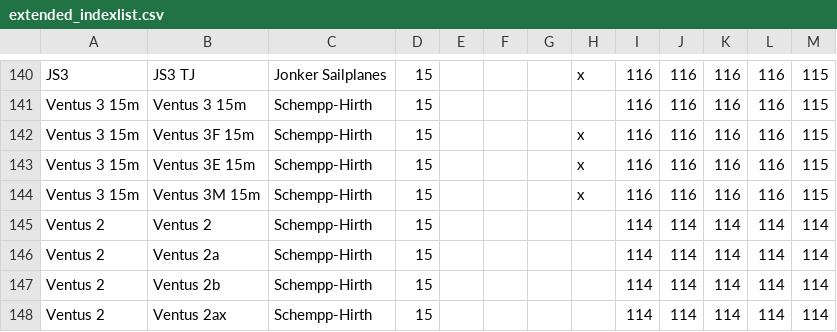
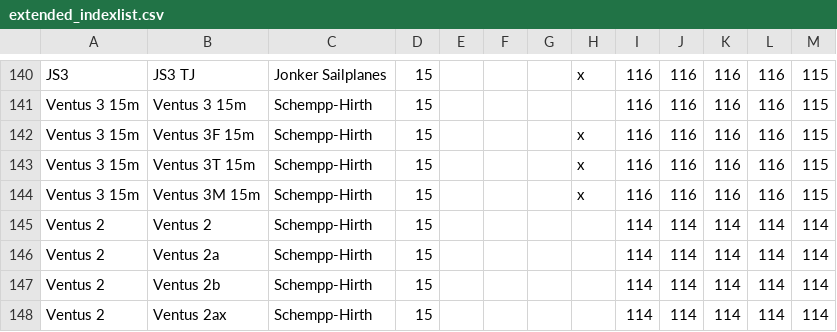
Before and after one commit to weglide/GliderList, a CSV file: extended_indexlist.csv, drawn as a sheet; only a part is shown, gaps mark what is left out.

Commit message:
Ventus 3E -> Ventus 3T

```diff
--- a/extended_indexlist.csv
+++ b/extended_indexlist.csv
@@ -142,3 +142,3 @@ Ventus 3 15m,Ventus 3 15m,Schempp-Hirth,15,,,,,116,116,116,116,115
 Ventus 3 15m,Ventus 3F 15m,Schempp-Hirth,15,,,,x,116,116,116,116,115
-Ventus 3 15m,Ventus 3E 15m,Schempp-Hirth,15,,,,x,116,116,116,116,115
+Ventus 3 15m,Ventus 3T 15m,Schempp-Hirth,15,,,,x,116,116,116,116,115
 Ventus 3 15m,Ventus 3M 15m,Schempp-Hirth,15,,,,x,116,116,116,116,115
```
Also changed, not shown: indexlist.csv.
